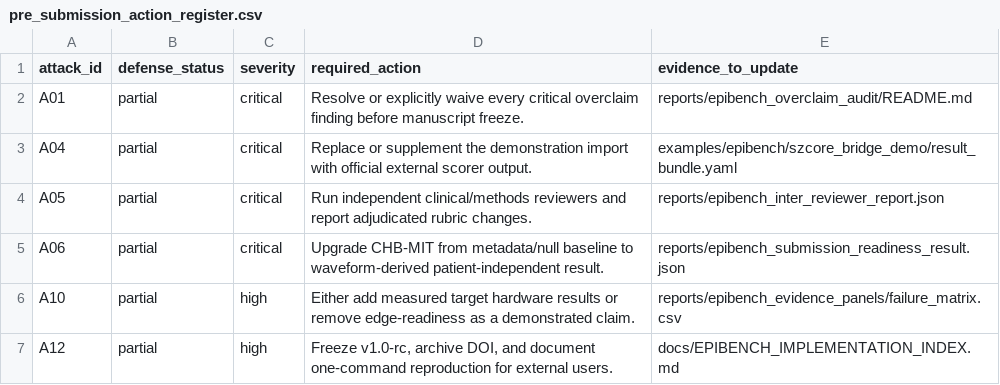
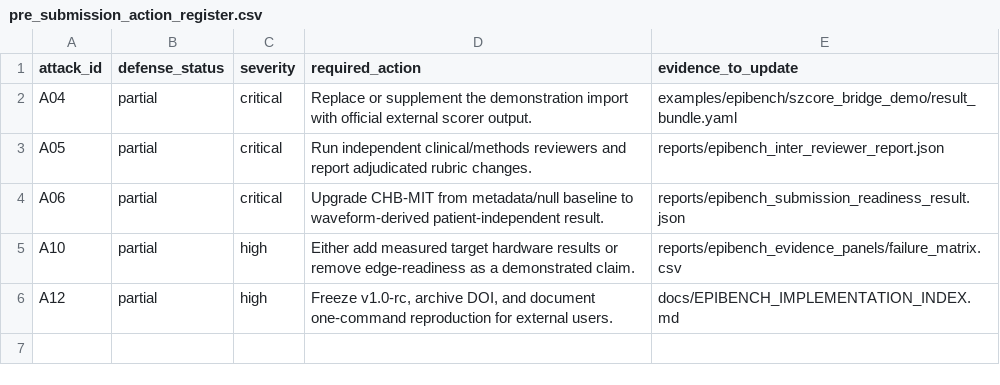
Before and after one commit to akiroussama/iot-edge-ai-seizure-detection, a CSV file: reports/epibench_reviewer_packet/pre_submission_action_register.csv, drawn as a sheet.

```diff
--- a/reports/epibench_reviewer_packet/pre_submission_action_register.csv
+++ b/reports/epibench_reviewer_packet/pre_submission_action_register.csv
@@ -1,3 +1,2 @@
 attack_id,defense_status,severity,required_action,evidence_to_update
-A01,partial,critical,Resolve or explicitly waive every critical overclaim finding before manuscript freeze.,reports/epibench_overclaim_audit/README.md
 A04,partial,critical,Replace or supplement the demonstration import with official external scorer output.,examples/epibench/szcore_bridge_demo/result_bundle.yaml
```
Also changed, not shown: reports/epibench_overclaim_audit/overclaim_findings.csv, reports/epibench_reviewer_packet/evidence_index.csv, 5 other files.
